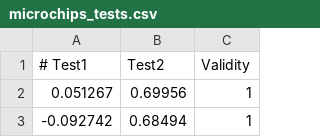
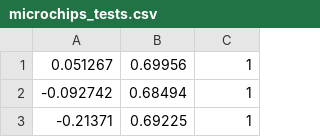
Before and after one commit to trekhleb/machine-learning-octave, a CSV file: logistic-regression/microchips_tests.csv (was logistic-regression/data/microchips_tests.csv), drawn as a sheet; only a part is shown; the shorter side is filled out with more unchanged rows.

```diff
--- a/logistic-regression/data/microchips_tests.csv
+++ b/logistic-regression/microchips_tests.csv
@@ -1,2 +1 @@
-# Test1,Test2,Validity
 0.051267,0.69956,1
```
Also changed, not shown: linear-regression/house_prices.csv, 20 other files.
